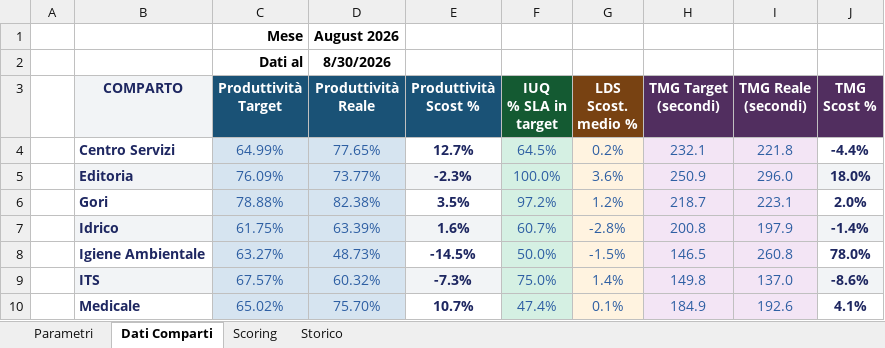
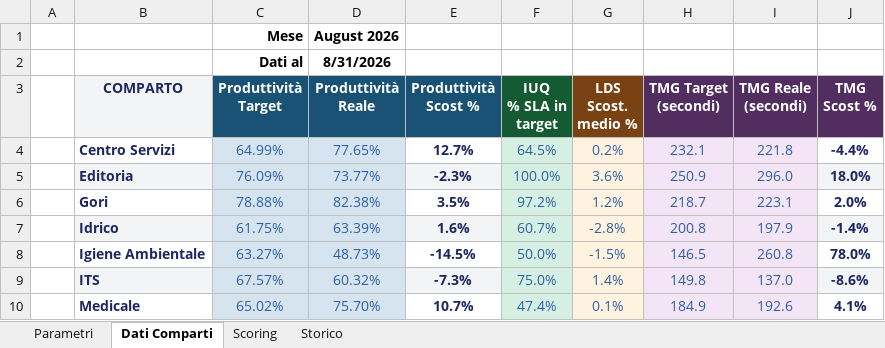
Before and after one commit to silviomagurno-dev/challenge-inbound, an Excel workbook: dati.xlsx, sheet Dati Comparti, drawn as a sheet; values as stored, in another font and other column widths than the file's, no borders; the diff names each change by its address in the sheet, - before the commit and + after, or states it on an @@ line.

Commit message:
Add files via upload

```diff
--- a/dati.xlsx (sheet Dati Comparti)
+++ b/dati.xlsx (sheet Dati Comparti)
-D2 (Produttività Reale): 8/30/2026
+D2 (Produttività Reale): 8/31/2026
```
